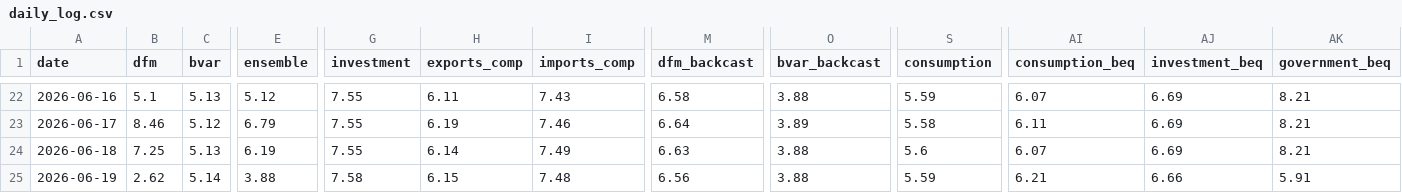
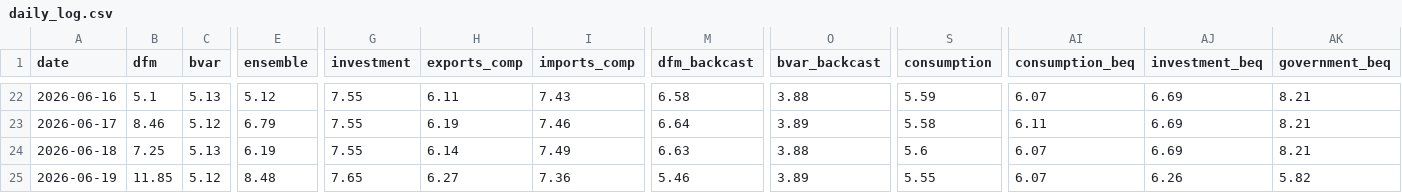
Before and after one commit to pengkodammaya/BM-ECB, a CSV file: docs/daily_log.csv, drawn as a sheet; only a part is shown, gaps mark what is left out; the diff covers the shown part only; the diff names each change by its address in the sheet, - before the commit and + after, or states it on an @@ line.

```diff
--- a/docs/daily_log.csv
+++ b/docs/daily_log.csv
-B25 (dfm): 2.62
+B25 (dfm): 11.85
-C25 (bvar): 5.14
+C25 (bvar): 5.12
-E25 (ensemble): 3.88
+E25 (ensemble): 8.48
-G25 (investment): 7.58
+G25 (investment): 7.65
-H25 (exports_comp): 6.15
+H25 (exports_comp): 6.27
-I25 (imports_comp): 7.48
+I25 (imports_comp): 7.36
-M25 (dfm_backcast): 6.56
+M25 (dfm_backcast): 5.46
-O25 (bvar_backcast): 3.88
+O25 (bvar_backcast): 3.89
-S25 (consumption): 5.59
+S25 (consumption): 5.55
-AI25 (consumption_beq): 6.21
+AI25 (consumption_beq): 6.07
-AJ25 (investment_beq): 6.66
+AJ25 (investment_beq): 6.26
-AK25 (government_beq): 5.91
+AK25 (government_beq): 5.82
```
Also changed, not shown: 19 edited cells elsewhere in this file, 3 other files.
